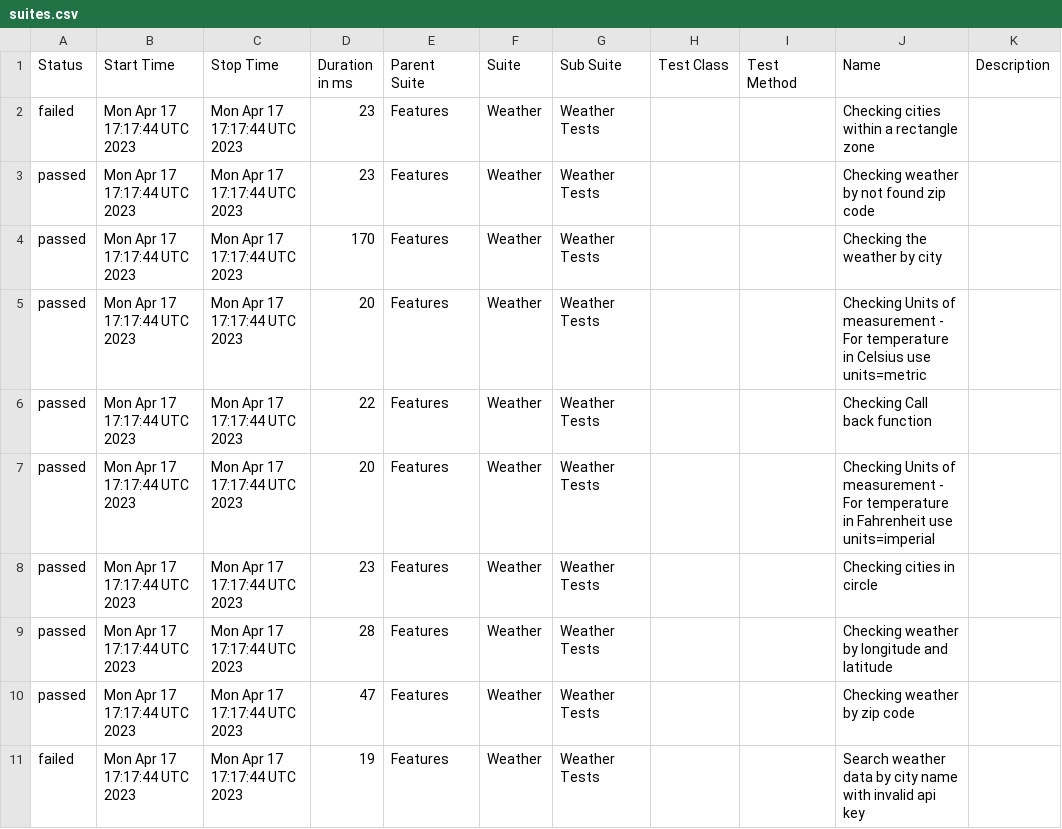
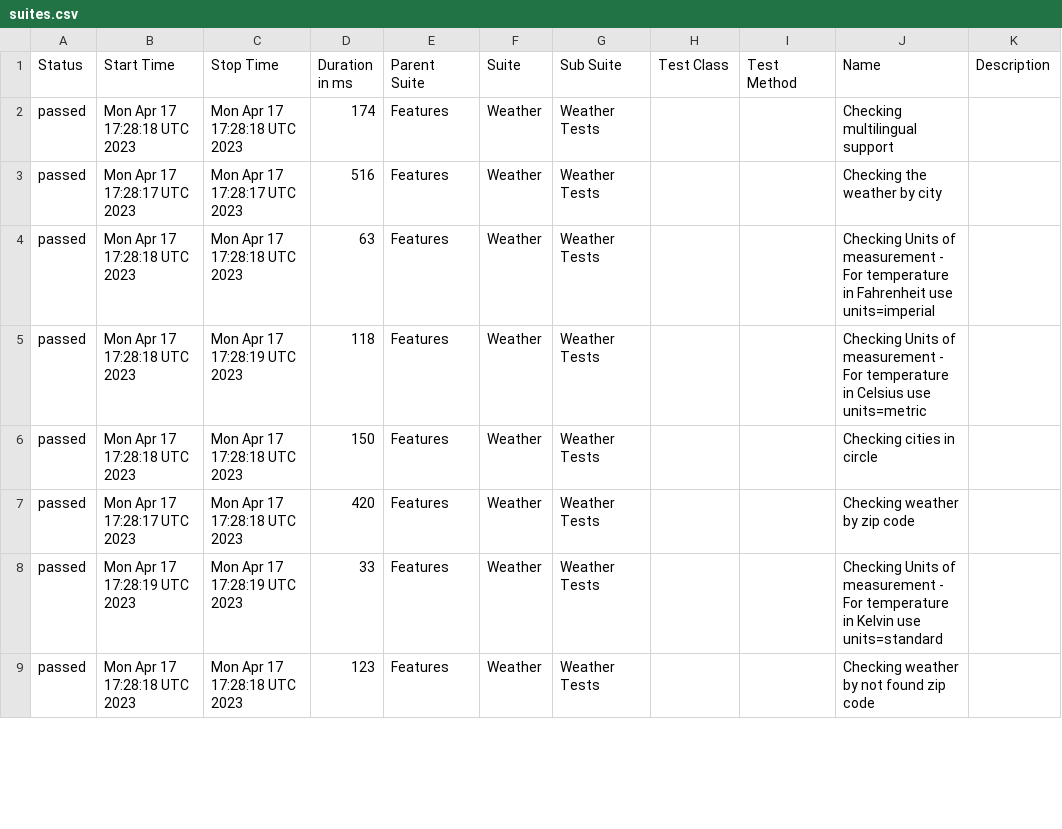
Before and after one commit to reinaldorossetti/robot_samples_api_test, a CSV file: allure-results/data/suites.csv, drawn as a sheet; only a part is shown; the diff covers the shown part only.

```diff
--- a/allure-results/data/suites.csv
+++ b/allure-results/data/suites.csv
@@ -1,11 +1,9 @@
 "Status","Start Time","Stop Time","Duration in ms","Parent Suite","Suite","Sub Suite","Test Class","Test Method","Name","Description"
-"failed","Mon Apr 17 17:17:44 UTC 2023","Mon Apr 17 17:17:44 UTC 2023","23","Features","Weather","Weather Tests","","","Checking cities within a rectangle zone",""
-"passed","Mon Apr 17 17:17:44 UTC 2023","Mon Apr 17 17:17:44 UTC 2023","23","Features","Weather","Weather Tests","","","Checking weather by not found zip code",""
-"passed","Mon Apr 17 17:17:44 UTC 2023","Mon Apr 17 17:17:44 UTC 2023","170","Features","Weather","Weather Tests","","","Checking the weather by city",""
-"passed","Mon Apr 17 17:17:44 UTC 2023","Mon Apr 17 17:17:44 UTC 2023","20","Features","Weather","Weather Tests","","","Checking Units of measurement - For temperature in Celsius use units=metric",""
-"passed","Mon Apr 17 17:17:44 UTC 2023","Mon Apr 17 17:17:44 UTC 2023","22","Features","Weather","Weather Tests","","","Checking Call back function",""
-"passed","Mon Apr 17 17:17:44 UTC 2023","Mon Apr 17 17:17:44 UTC 2023","20","Features","Weather","Weather Tests","","","Checking Units of measurement - For temperature in Fahrenheit use units=imperial",""
-"passed","Mon Apr 17 17:17:44 UTC 2023","Mon Apr 17 17:17:44 UTC 2023","23","Features","Weather","Weather Tests","","","Checking cities in circle",""
-"passed","Mon Apr 17 17:17:44 UTC 2023","Mon Apr 17 17:17:44 UTC 2023","28","Features","Weather","Weather Tests","","","Checking weather by longitude and latitude",""
-"passed","Mon Apr 17 17:17:44 UTC 2023","Mon Apr 17 17:17:44 UTC 2023","47","Features","Weather","Weather Tests","","","Checking weather by zip code",""
-"failed","Mon Apr 17 17:17:44 UTC 2023","Mon Apr 17 17:17:44 UTC 2023","19","Features","Weather","Weather Tests","","","Search weather data by city name with invalid api key",""
+"passed","Mon Apr 17 17:28:18 UTC 2023","Mon Apr 17 17:28:18 UTC 2023","174","Features","Weather","Weather Tests","","","Checking multilingual support",""
+"passed","Mon Apr 17 17:28:17 UTC 2023","Mon Apr 17 17:28:17 UTC 2023","516","Features","Weather","Weather Tests","","","Checking the weather by city",""
+"passed","Mon Apr 17 17:28:18 UTC 2023","Mon Apr 17 17:28:18 UTC 2023","63","Features","Weather","Weather Tests","","","Checking Units of measurement - For temperature in Fahrenheit use units=imperial",""
+"passed","Mon Apr 17 17:28:18 UTC 2023","Mon Apr 17 17:28:19 UTC 2023","118","Features","Weather","Weather Tests","","","Checking Units of measurement - For temperature in Celsius use units=metric",""
+"passed","Mon Apr 17 17:28:18 UTC 2023","Mon Apr 17 17:28:18 UTC 2023","150","Features","Weather","Weather Tests","","","Checking cities in circle",""
+"passed","Mon Apr 17 17:28:17 UTC 2023","Mon Apr 17 17:28:18 UTC 2023","420","Features","Weather","Weather Tests","","","Checking weather by zip code",""
+"passed","Mon Apr 17 17:28:19 UTC 2023","Mon Apr 17 17:28:19 UTC 2023","33","Features","Weather","Weather Tests","","","Checking Units of measurement - For temperature in Kelvin use units=standard",""
+"passed","Mon Apr 17 17:28:18 UTC 2023","Mon Apr 17 17:28:18 UTC 2023","123","Features","Weather","Weather Tests","","","Checking weather by not found zip code",""
```
Also changed, not shown: 3 added rows, 1 removed row and 13 edited cells elsewhere in this file, 44 other files.
